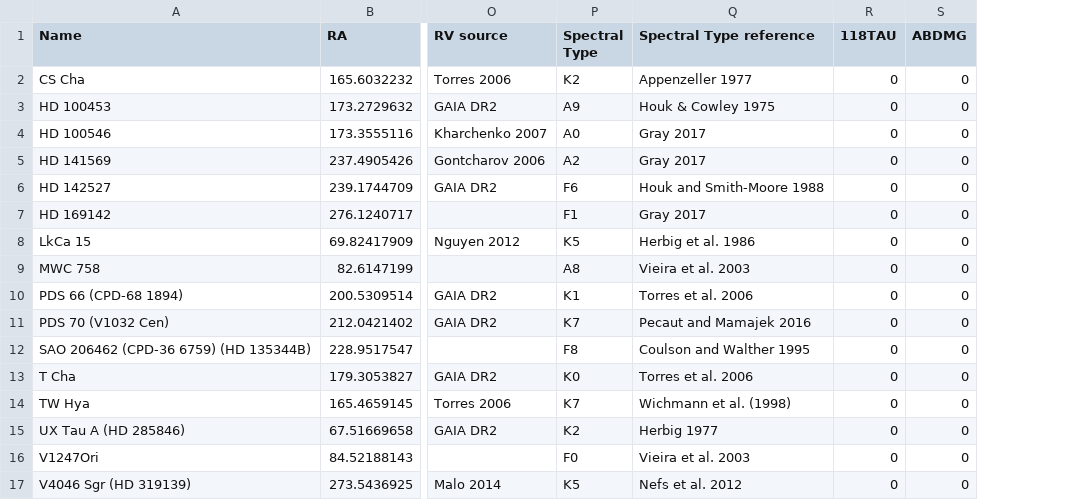
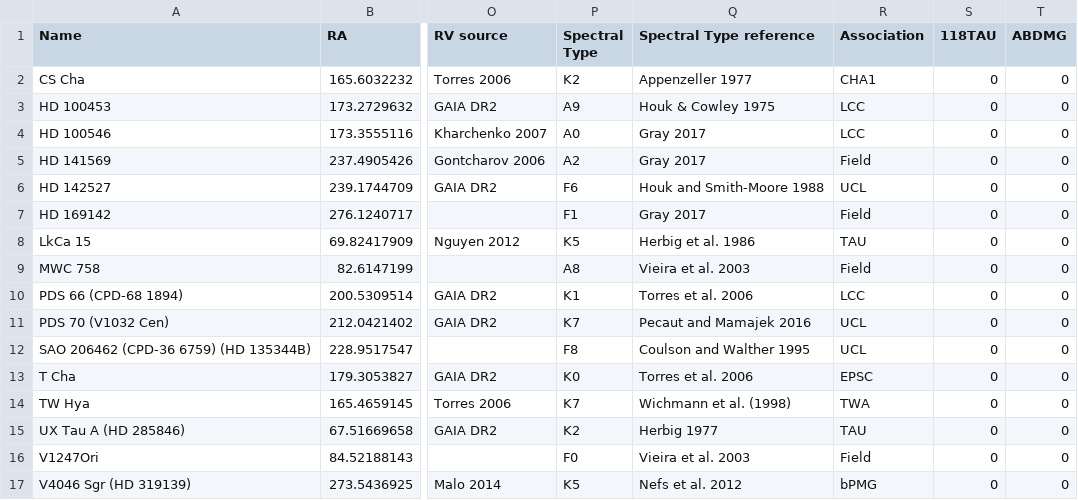
Before and after one commit to kfollette/Follette-group, a CSV file: GAPlanetS/python/GAPlanetS_3D_targetmap/GAPlanetS_TDD_GAIA-BANYANSIGMA.csv, drawn as a sheet; only a part is shown, gaps mark what is left out; the diff names each change by its address in the sheet, - before the commit and + after, or states it on an @@ line.

Commit message:
Attempted to add different marker style depending on the object's association; this feature will not be available until matplotlib v3.2.0 or later. Also generated an unshaded mp4 which is more easily visible to some viewers.

```diff
--- a/GAPlanetS/python/GAPlanetS_3D_targetmap/GAPlanetS_TDD_GAIA-BANYANSIGMA.csv
+++ b/GAPlanetS/python/GAPlanetS_3D_targetmap/GAPlanetS_TDD_GAIA-BANYANSIGMA.csv
+column R (Association), rows 2-17: CHA1 | LCC | LCC | Field | UCL | Field | TAU | Field | LCC | UCL | UCL | EPSC | TWA | TAU | Field | bPMG
```
Also changed, not shown: 2 other files.
